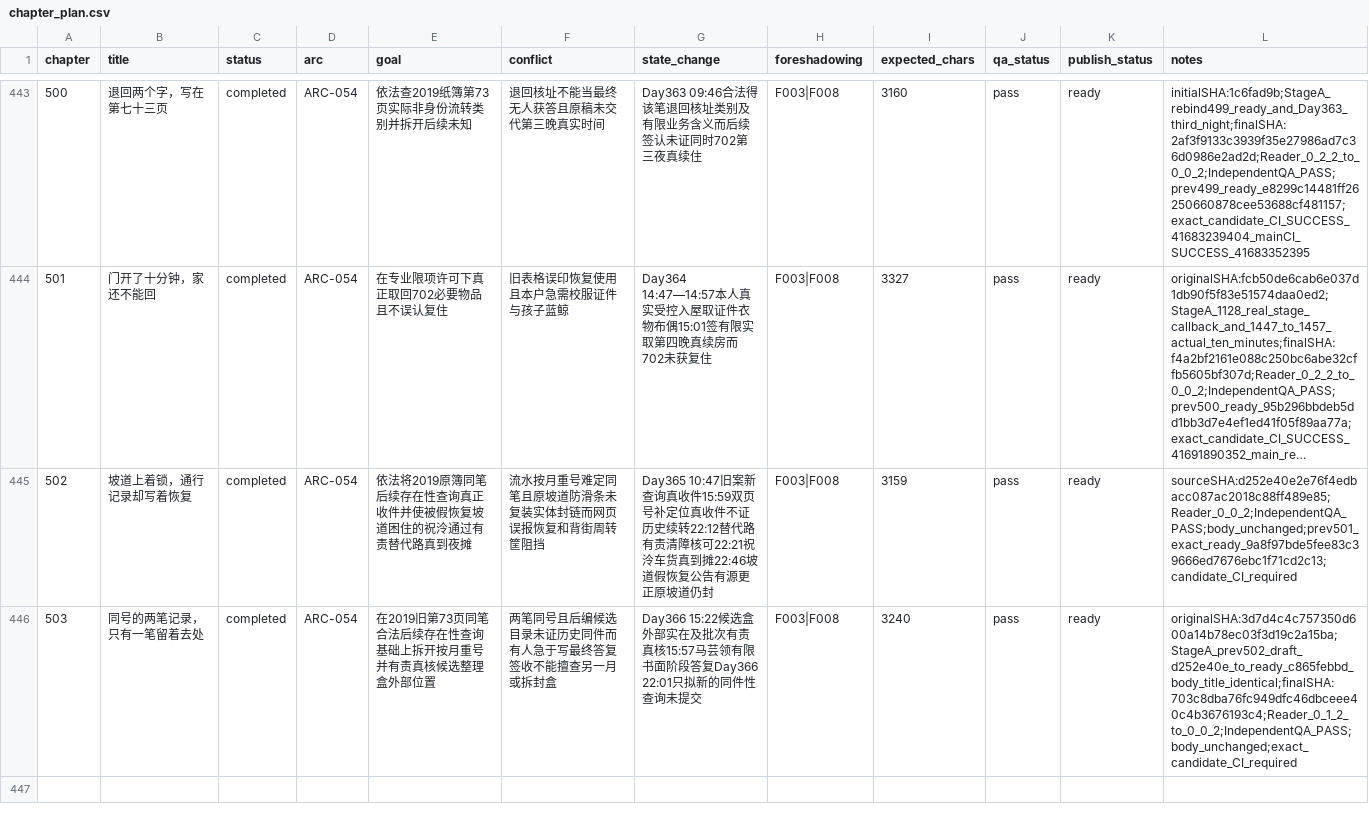
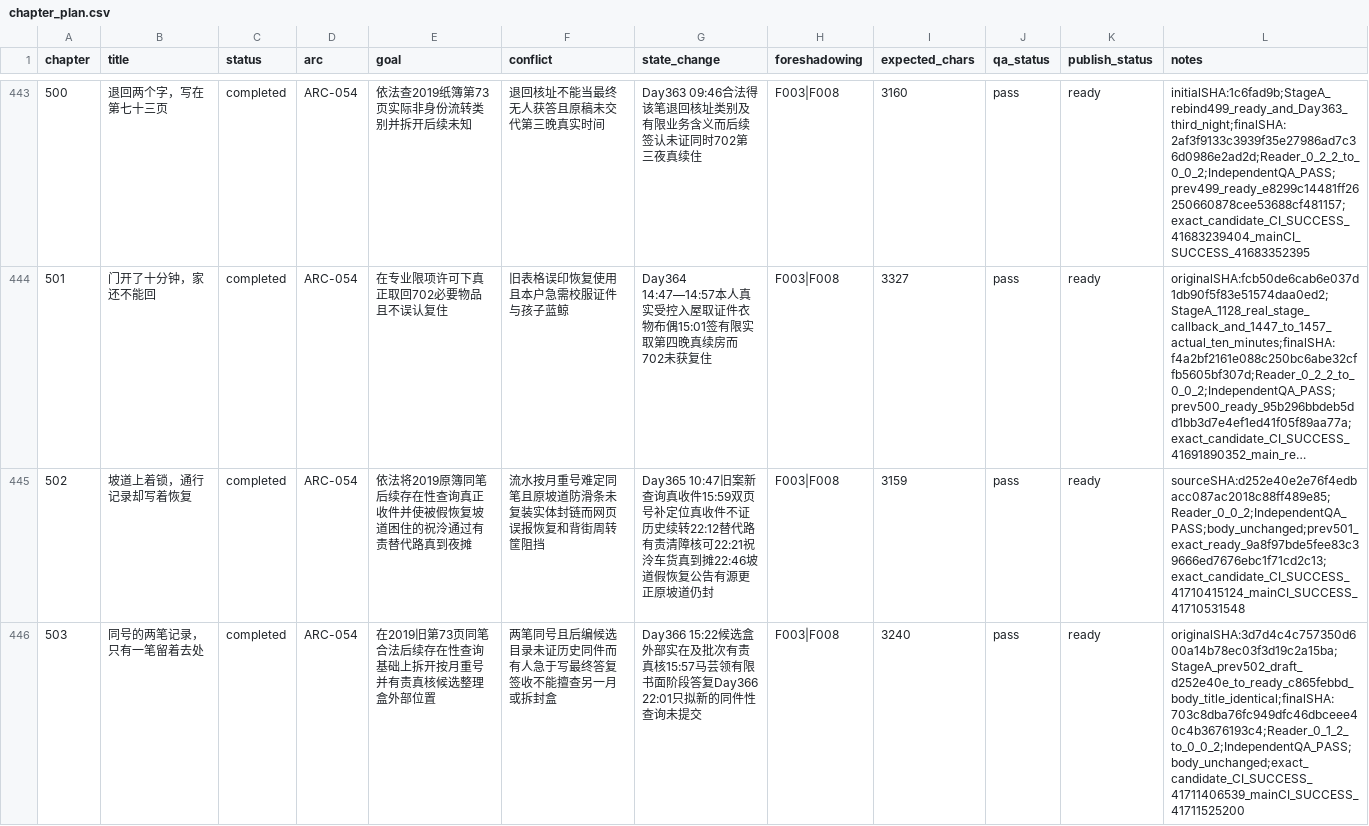
Before and after one commit to GcMin/fanqie-novel, a CSV file: plans/chapter_plan.csv, drawn as a sheet; only a part is shown, gaps mark what is left out; long unchanged cells end in …; the diff names each change by its address in the sheet, - before the commit and + after, or states it on an @@ line.

Commit message:
audit: record exact CI and ready release evidence for chapters 502–503

```diff
--- a/plans/chapter_plan.csv
+++ b/plans/chapter_plan.csv
-L445 (notes): sourceSHA:d252e40e2e76f4edbacc087ac2018c88ff489e85;Reader_0_0_2;IndependentQA_PASS;body_unchanged;prev501_exact_ready_9a8f97bde5fee83c39666ed7676ebc1f71cd2c13;candidate_CI_required
+L445 (notes): sourceSHA:d252e40e2e76f4edbacc087ac2018c88ff489e85;Reader_0_0_2;IndependentQA_PASS;body_unchanged;prev501_exact_ready_9a8f97bde5fee83c39666ed7676ebc1f71cd2c13;exact_candidate_CI_SUCCESS_41710415124_mainCI_SUCCESS_41710531548
-L446 (notes): originalSHA:3d7d4c4c757350d600a14b78ec03f3d19c2a15ba;StageA_prev502_draft_d252e40e_to_ready_c865febbd_body_title_identical;finalSHA:703c8dba76fc949dfc46dbceee40c4b3676193c4;Reader_0_1_2_to_0_0_2;IndependentQA_PASS;body_unchanged;exact_candidate_CI_required
+L446 (notes): originalSHA:3d7d4c4c757350d600a14b78ec03f3d19c2a15ba;StageA_prev502_draft_d252e40e_to_ready_c865febbd_body_title_identical;finalSHA:703c8dba76fc949dfc46dbceee40c4b3676193c4;Reader_0_1_2_to_0_0_2;IndependentQA_PASS;body_unchanged;exact_candidate_CI_SUCCESS_41711406539_mainCI_SUCCESS_41711525200
```
Also changed, not shown: 7 other files.
